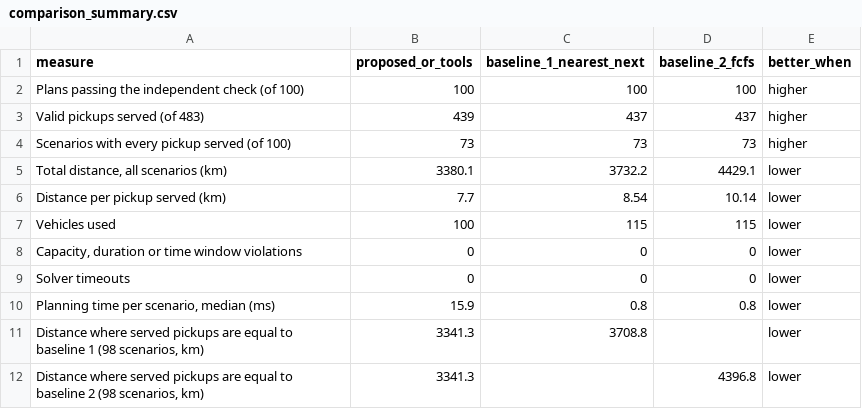
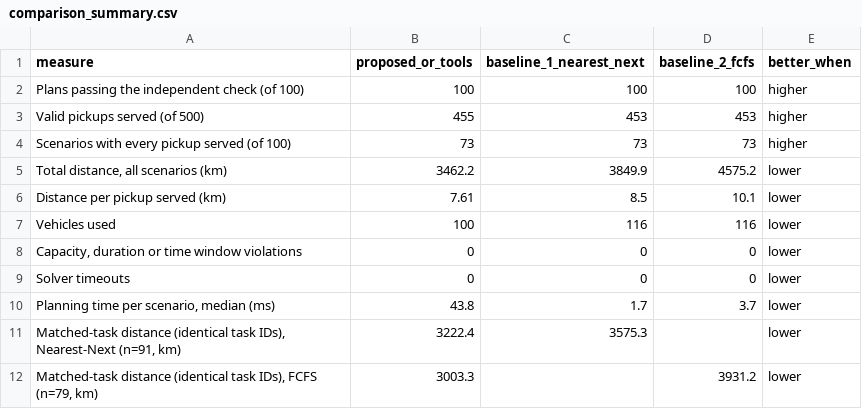
Before and after one commit to 356Lqyu/FYP-GeoLock_Hub, a CSV file: experiments/e4/experiment_result/comparison_summary.csv, drawn as a sheet.

```diff
--- a/experiments/e4/experiment_result/comparison_summary.csv
+++ b/experiments/e4/experiment_result/comparison_summary.csv
@@ -2,11 +2,11 @@
 Plans passing the independent check (of 100),100,100,100,higher
-Valid pickups served (of 483),439,437,437,higher
+Valid pickups served (of 500),455,453,453,higher
 Scenarios with every pickup served (of 100),73,73,73,higher
-"Total distance, all scenarios (km)",3380.1,3732.2,4429.1,lower
-Distance per pickup served (km),7.7,8.54,10.14,lower
-Vehicles used,100,115,115,lower
+"Total distance, all scenarios (km)",3462.2,3849.9,4575.2,lower
+Distance per pickup served (km),7.61,8.5,10.1,lower
+Vehicles used,100,116,116,lower
 "Capacity, duration or time window violations",0,0,0,lower
 Solver timeouts,0,0,0,lower
-"Planning time per scenario, median (ms)",15.9,0.8,0.8,lower
-"Distance where served pickups are equal to baseline 1 (98 scenarios, km)",3341.3,3708.8,,lower
-"Distance where served pickups are equal to baseline 2 (98 scenarios, km)",3341.3,,4396.8,lower
+"Planning time per scenario, median (ms)",43.8,1.7,3.7,lower
+"Matched-task distance (identical task IDs), Nearest-Next (n=91, km)",3222.4,3575.3,,lower
+"Matched-task distance (identical task IDs), FCFS (n=79, km)",3003.3,,3931.2,lower
```
Also changed, not shown: experiments/e4/experiment_result/comparison_per_scenario.csv, experiments/e4/or_tools_route_optimiser/result/details/routes.csv, 23 other files.
